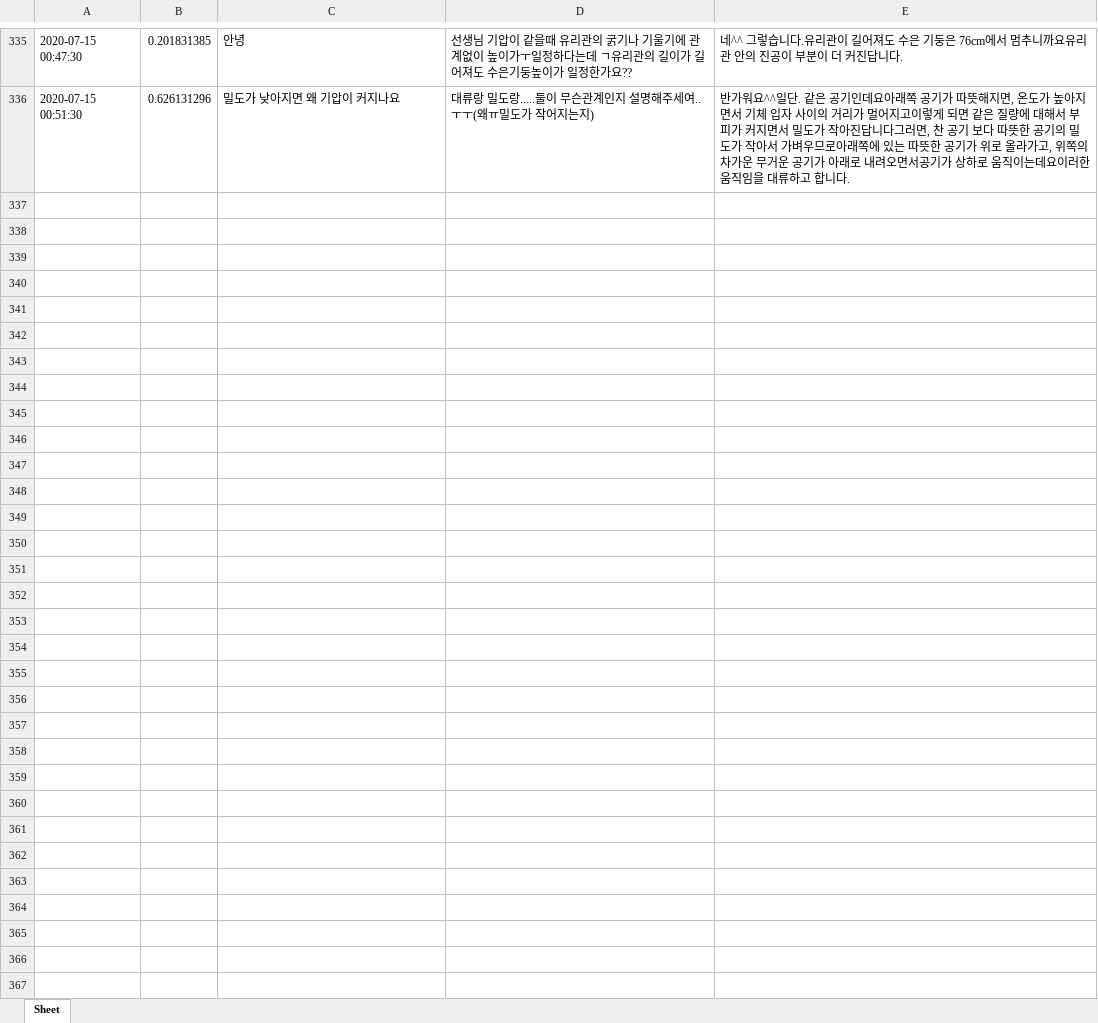
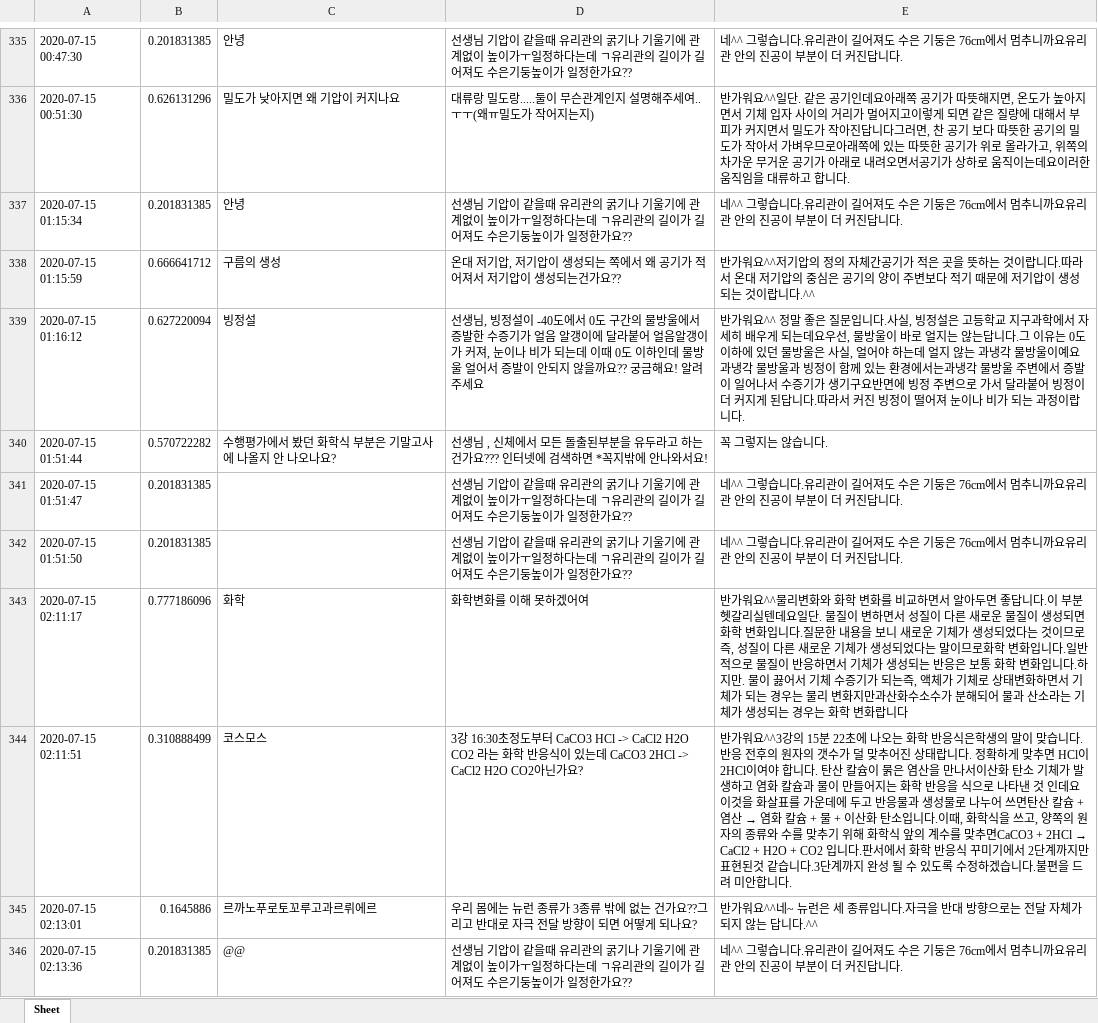
Before and after one commit to kungmo/faq_chatbot_science_3rd, an Excel workbook: data/datalog.xlsx, sheet Sheet, drawn as a sheet; only a part is shown, gaps mark what is left out; values as stored, in another font and other column widths than the file's, no borders; the diff covers the shown part only; the diff names each change by its address in the sheet, - before the commit and + after, or states it on an @@ line.

```diff
--- a/data/datalog.xlsx (sheet Sheet)
+++ b/data/datalog.xlsx (sheet Sheet)
+row 337: 2020-07-15 01:15:34 | 0.201831385 | 안녕 | 선생님 기압이 같을때 유리관의 굵기나 기울기에 관계없이 높이가ㅜ일정하다는데 ㄱ유리관의 길이가 길어져도 수은기둥높이가 일정한가요?? | 네^^ 그렇습니다.유리관이 길어져도 수은 기둥은 76cm에서 멈추니까요유리관 안의 진공이 부분이 더 커진답니다.
+row 338: 2020-07-15 01:15:59 | 0.666641712 | 구름의 생성 | 온대 저기압, 저기압이 생성되는 쪽에서 왜 공기가 적어져서 저기압이 생성되는건가요?? | 반가워요^^저기압의 정의 자체간공기가 적은 곳을 뜻하는 것이랍니다.따라서 온대 저기압의 중심은 공기의 양이 주변보다 적기 때문에 저기압이 생성되는 것이랍니다.^^
+row 339: 2020-07-15 01:16:12 | 0.627220094 | 빙정설 | 선생님, 빙정설이 -40도에서 0도 구간의 물방울에서 증발한 수증기가 얼음 알갱이에 달라붙어 얼음알갱이가 커져, 눈이나 비가 되는데 이때 0도 이하인데 물방울 얼어서 증발이 안되지 않을까요?? 궁금해요! 알려주세요 | 반가워요^^ 정말 좋은 질문입니다.사실, 빙정설은 고등학교 지구과학에서 자세히 배우게 되는데요우선, 물방울이 바로 얼지는 않는답니다.그 이유는 0도 이하에 있던 물방울은 사실, 얼어야 하는데 얼지 않는 과냉각 물방울이예요과냉각 물방울과 빙정이 함께 있는 환경에서는과냉각 물방울 주변에서 증발이 일어나서 수증기가 생기구요반면에 빙정 주변으로 가서 달라붙어 빙정이 더 커지게 된답니다.따라서 커진 빙정이 떨어져 눈이나 비가 되는 과정이랍니다.
+row 340: 2020-07-15 01:51:44 | 0.570722282 | 수행평가에서 봤던 화학식 부분은 기말고사에 나올지 안 나오나요? | 선생님 , 신체에서 모든 돌출된부분을 유두라고 하는건가요??? 인터넷에 검색하면 *꼭지밖에 안나와서요! | 꼭 그렇지는 않습니다.
+row 341: 2020-07-15 01:51:47 | 0.201831385 |  | 선생님 기압이 같을때 유리관의 굵기나 기울기에 관계없이 높이가ㅜ일정하다는데 ㄱ유리관의 길이가 길어져도 수은기둥높이가 일정한가요?? | 네^^ 그렇습니다.유리관이 길어져도 수은 기둥은 76cm에서 멈추니까요유리관 안의 진공이 부분이 더 커진답니다.
+row 342: 2020-07-15 01:51:50 | 0.201831385 |  | 선생님 기압이 같을때 유리관의 굵기나 기울기에 관계없이 높이가ㅜ일정하다는데 ㄱ유리관의 길이가 길어져도 수은기둥높이가 일정한가요?? | 네^^ 그렇습니다.유리관이 길어져도 수은 기둥은 76cm에서 멈추니까요유리관 안의 진공이 부분이 더 커진답니다.
+row 343: 2020-07-15 02:11:17 | 0.777186096 | 화학 | 화학변화를 이해 못하겠어여 | 반가워요^^물리변화와 화학 변화를 비교하면서 알아두면 좋답니다.이 부분 헷갈리실텐데요일단. 물질이 변하면서 성질이 다른 새로운 물질이 생성되면화학 변화입니다.질문한 내용을 보니 새로운 기체가 생성되었다는 것이므로즉, 성질이 다른 새로운 기체가 생성되었다는 말이므로화학 변화입니다.일반적으로 물질이 반응하면서 기체가 생성되는 반응은 보통 화학 변화입니다.하지만. 물이 끓어서 기체 수증기가 되는즉, 액체가 기체로 상태변화하면서 기체가 되는 경우는 물리 변화지만과산화수소수가 분해되어 물과 산소라는 기체가 생성되는 경우는 화학 변화랍니다
+row 344: 2020-07-15 02:11:51 | 0.310888499 | 코스모스 | 3강 16:30초정도부터 CaCO3 HCl -> CaCl2 H2O CO2 라는 화학 반응식이 있는데 CaCO3 2HCl -> CaCl2 H2O CO2아닌가요? | 반가워요^^3강의 15분 22초에 나오는 화학 반응식은학생의 말이 맞습니다. 반응 전후의 원자의 갯수가 덜 맞추어진 상태랍니다. 정확하게 맞추면 HCl이 2HCl이여야 합니다. 탄산 칼슘이 묽은 염산을 만나서이산화 탄소 기체가 발생하고 염화 칼슘과 물이 만들어지는 화학 반응을 식으로 나타낸 것 인데요이것을 화살표를 가운데에 두고 반응물과 생성물로 나누어 쓰면탄산 칼슘 + 염산 → 염화 칼슘 + 물 + 이산화 탄소입니다.이때, 화학식을 쓰고, 양쪽의 원자의 종류와 수를 맞추기 위해 화학식 앞의 계수를 맞추면CaCO3 + 2HCl → CaCl2 + H2O + CO2 입니다.판서에서 화학 반응식 꾸미기에서 2단계까지만 표현된것 같습니다.3단계까지 완성 될 수 있도록 수정하겠습니다.불편을 드려 미안합니다.
+row 345: 2020-07-15 02:13:01 | 0.1645886 | 르까노푸로토꼬루고과르뤼에르 | 우리 몸에는 뉴런 종류가 3종류 밖에 없는 건가요??그리고 반대로 자극 전달 방향이 되면 어떻게 되나요? | 반가워요^^네~ 뉴런은 세 종류입니다.자극을 반대 방향으로는 전달 자체가 되지 않는 답니다.^^
+row 346: 2020-07-15 02:13:36 | 0.201831385 | @@ | 선생님 기압이 같을때 유리관의 굵기나 기울기에 관계없이 높이가ㅜ일정하다는데 ㄱ유리관의 길이가 길어져도 수은기둥높이가 일정한가요?? | 네^^ 그렇습니다.유리관이 길어져도 수은 기둥은 76cm에서 멈추니까요유리관 안의 진공이 부분이 더 커진답니다.
```
Also changed, not shown: 54 added rows elsewhere in this sheet, 1 other file.
